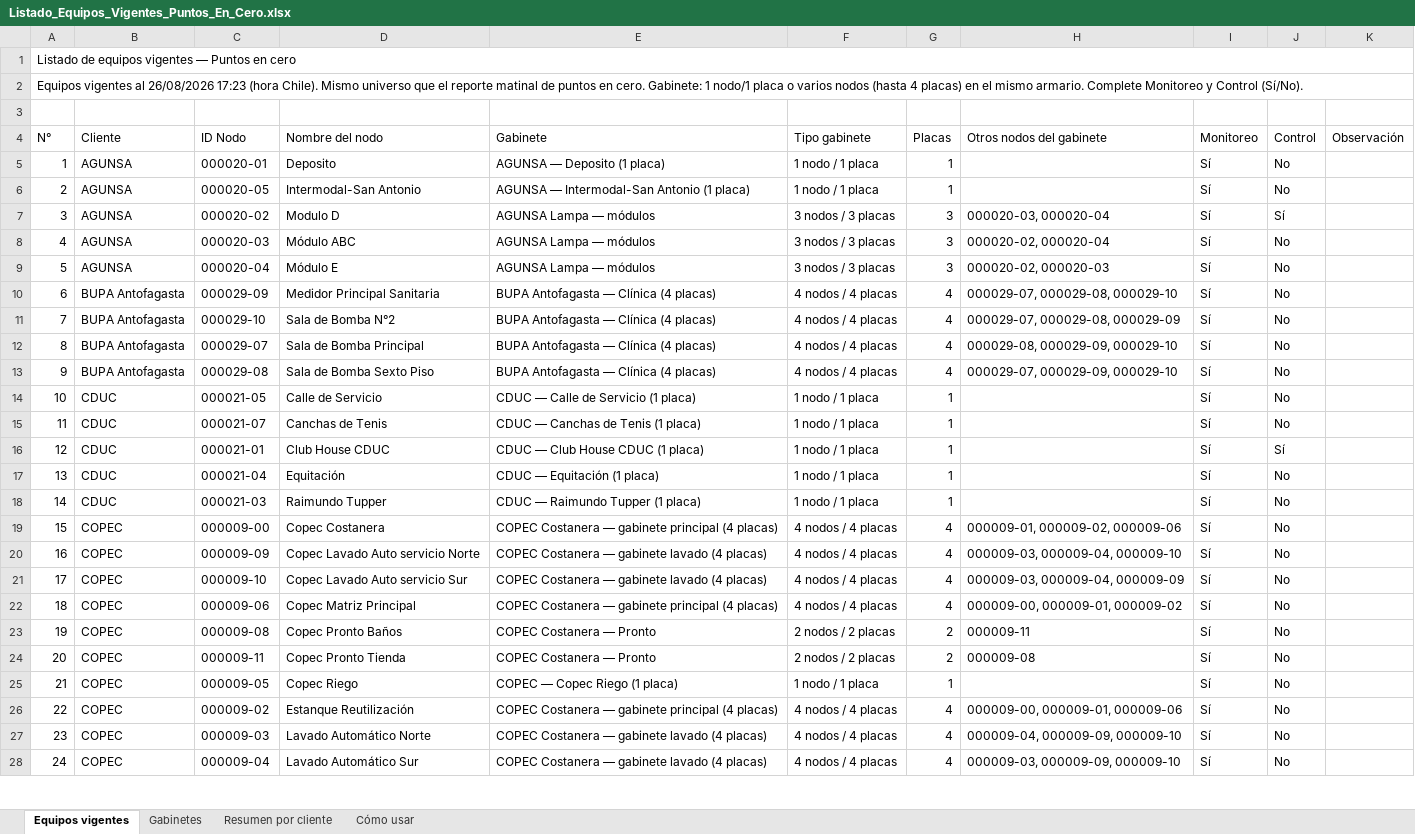
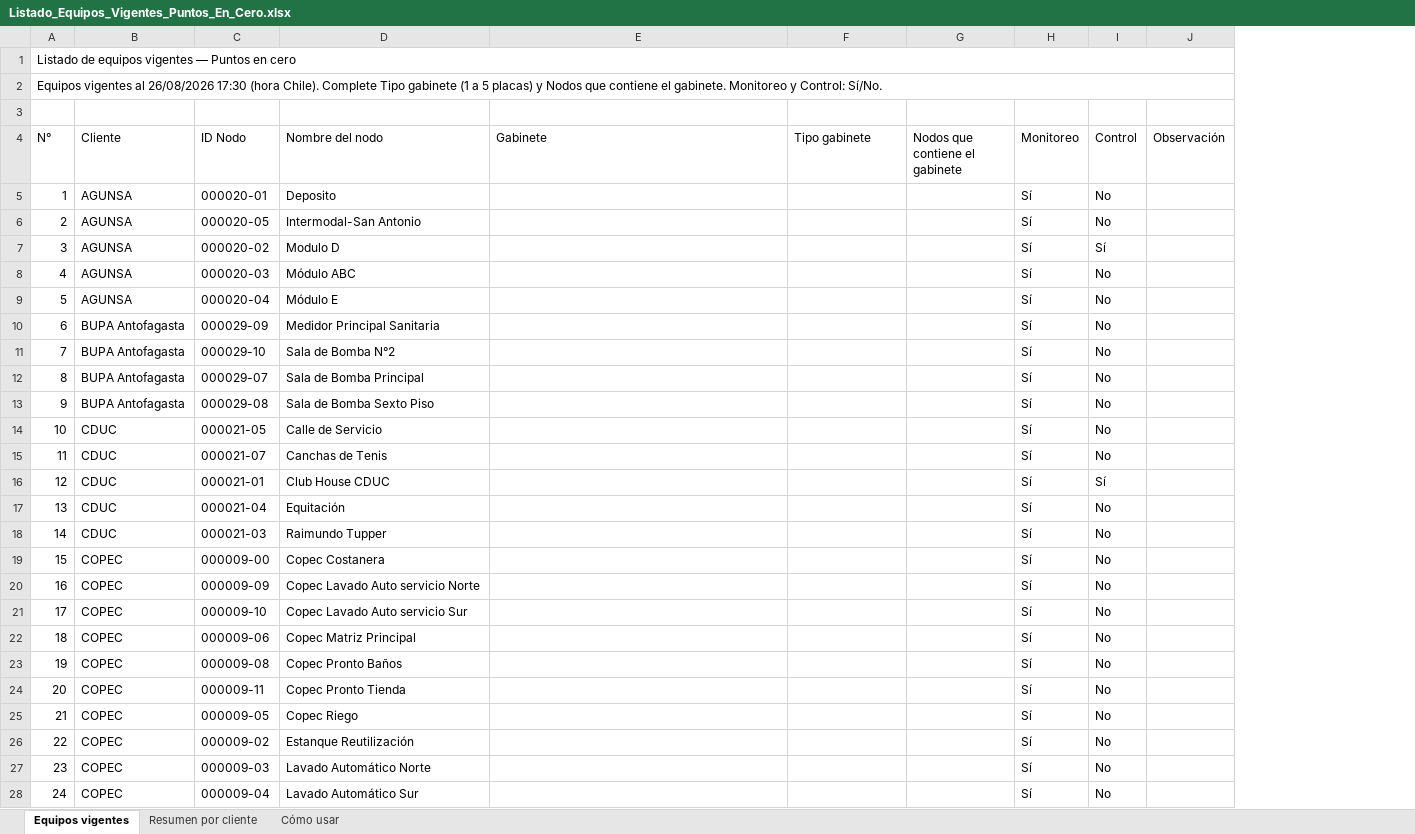
Before and after one commit to anibaloperacionesWes/wes-scripts, an Excel workbook: reports/Puntos_En_Cero/Listado_Equipos_Vigentes_Puntos_En_Cero.xlsx, sheet Equipos vigentes, drawn as a sheet; only a part is shown; values as stored, in another font and other column widths than the file's, no cell formats; removed rows and columns are numbered as before the commit, all else as after; the diff covers the shown part only; the diff names each change by its address in the sheet, - before the commit and + after, or states it on an @@ line.

```diff
--- a/reports/Puntos_En_Cero/Listado_Equipos_Vigentes_Puntos_En_Cero.xlsx (sheet Equipos vigentes)
+++ b/reports/Puntos_En_Cero/Listado_Equipos_Vigentes_Puntos_En_Cero.xlsx (sheet Equipos vigentes)
-sheet tab: Gabinetes
-column G (Placas), rows 5-28: 1 | 1 | 3 | 3 | 3 | 4 | 4 | 4 | 4 | 1 | 1 | 1 | 1 | 1 | 4 | 4 | 4 | 4 | 2 | 2 | 1 | 4 | 4 | 4
-column H (Otros nodos del gabinete), rows 7-28: 000020-03, 000020-04 | 000020-02, 000020-04 | 000020-02, 000020-03 | 000029-07, 000029-08, 000029-10 | 000029-07, 000029-08, 000029-09 | 000029-08, 000029-09, 000029-10 | 000029-07, 000029-09, 000029-10 |  |  |  |  |  | 000009-01, 000009-02, 000009-06 | 000009-03, 000009-04, 000009-10 | 000009-03, 000009-04, 000009-09 | 000009-00, 000009-01, 000009-02 | 000009-11 | 000009-08 |  | 000009-00, 000009-01, 000009-06 | 000009-04, 000009-09, 000009-10 | 000009-03, 000009-09, 000009-10
+column G (Nodos que contiene el gabinete), empty
-A2 (N°): …al 26/08/2026 17:23 (hora Chile). Mismo universo que el reporte matinal de puntos en cero. Gabinete: 1 nodo/1 placa o varios nodos (hasta 4 placas) en el mismo armario. Complete Monitoreo y Control (Sí/No).
+A2 (N°): …al 26/08/2026 17:30 (hora Chile). Complete Tipo gabinete (1 a 5 placas) y Nodos que contiene el gabinete. Monitoreo y Control: Sí/No.
-E5 (Gabinete): AGUNSA — Deposito (1 placa)
+E5 (Gabinete): (empty)
-F5:F6 (Tipo gabinete): 1 nodo / 1 placa
+F5:F6 (Tipo gabinete): (empty)
-E6 (Gabinete): AGUNSA — Intermodal-San Antonio (1 placa)
+E6 (Gabinete): (empty)
-E7:E9 (Gabinete): AGUNSA Lampa — módulos
+E7:E9 (Gabinete): (empty)
-F7:F9 (Tipo gabinete): 3 nodos / 3 placas
+F7:F9 (Tipo gabinete): (empty)
-E10:E13 (Gabinete): BUPA Antofagasta — Clínica (4 placas)
+E10:E13 (Gabinete): (empty)
-F10:F13 (Tipo gabinete): 4 nodos / 4 placas
+F10:F13 (Tipo gabinete): (empty)
-E14 (Gabinete): CDUC — Calle de Servicio (1 placa)
+E14 (Gabinete): (empty)
-F14:F18 (Tipo gabinete): 1 nodo / 1 placa
+F14:F18 (Tipo gabinete): (empty)
-E15 (Gabinete): CDUC — Canchas de Tenis (1 placa)
+E15 (Gabinete): (empty)
-E16 (Gabinete): CDUC — Club House CDUC (1 placa)
+E16 (Gabinete): (empty)
-E17 (Gabinete): CDUC — Equitación (1 placa)
+E17 (Gabinete): (empty)
-E18 (Gabinete): CDUC — Raimundo Tupper (1 placa)
+E18 (Gabinete): (empty)
-E19 (Gabinete): COPEC Costanera — gabinete principal (4 placas)
+E19 (Gabinete): (empty)
-F19:F22 (Tipo gabinete): 4 nodos / 4 placas
+F19:F22 (Tipo gabinete): (empty)
-E20:E21 (Gabinete): COPEC Costanera — gabinete lavado (4 placas)
+E20:E21 (Gabinete): (empty)
-E22 (Gabinete): COPEC Costanera — gabinete principal (4 placas)
+E22 (Gabinete): (empty)
-E23:E24 (Gabinete): COPEC Costanera — Pronto
+E23:E24 (Gabinete): (empty)
-F23:F24 (Tipo gabinete): 2 nodos / 2 placas
+F23:F24 (Tipo gabinete): (empty)
-E25 (Gabinete): COPEC — Copec Riego (1 placa)
+E25 (Gabinete): (empty)
-F25 (Tipo gabinete): 1 nodo / 1 placa
+F25 (Tipo gabinete): (empty)
-E26 (Gabinete): COPEC Costanera — gabinete principal (4 placas)
+E26 (Gabinete): (empty)
-F26:F28 (Tipo gabinete): 4 nodos / 4 placas
+F26:F28 (Tipo gabinete): (empty)
-E27:E28 (Gabinete): COPEC Costanera — gabinete lavado (4 placas)
+E27:E28 (Gabinete): (empty)
```
Also changed, not shown: 162 edited cells elsewhere in this sheet, sheet Cómo usar, sheet Resumen por cliente, cell formats.
